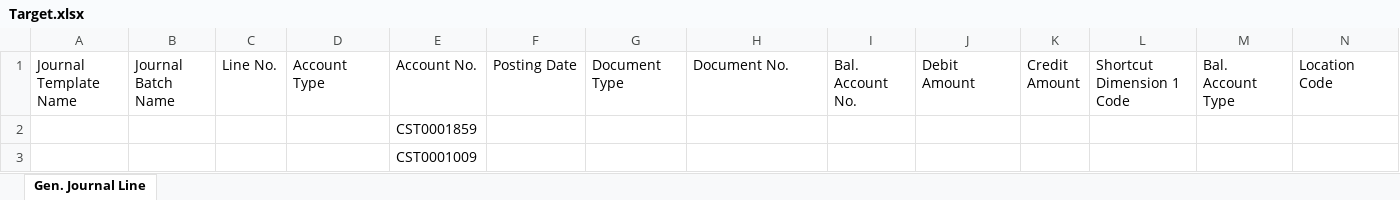
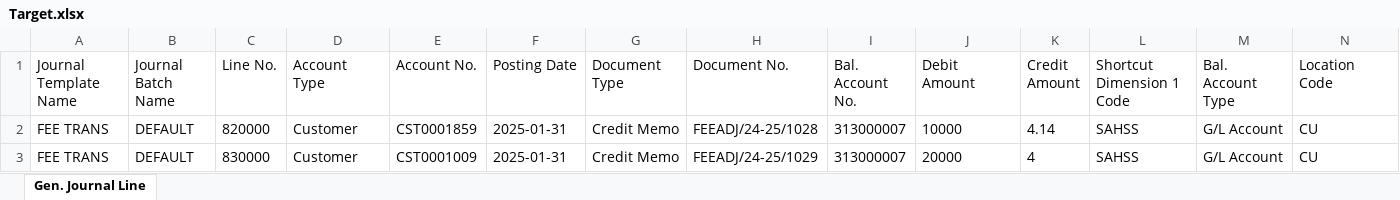
Before and after one commit to anubhav1585/ExcelMapper, an Excel workbook: Target.xlsx, sheet Gen. Journal Line, drawn as a sheet; only a part is shown; values as stored, in another font and other column widths than the file's, no borders; table styles not drawn; removed rows and columns are numbered as before the commit, all else as after; rows hold the shown columns only; the diff names each change by its address in the sheet, - before the commit and + after, or states it on an @@ line.

```diff
--- a/Target.xlsx (sheet Gen. Journal Line)
+++ b/Target.xlsx (sheet Gen. Journal Line)
-row 2:  |  |  |  | CST0001859
-row 3:  |  |  |  | CST0001009
+row 2: FEE TRANS | DEFAULT | 820000 | Customer | CST0001859 | 2025-01-31 | Credit Memo | FEEADJ/24-25/1028 | 313000007 | 10000 | 4.14 | SAHSS | G/L Account | CU
+row 3: FEE TRANS | DEFAULT | 830000 | Customer | CST0001009 | 2025-01-31 | Credit Memo | FEEADJ/24-25/1029 | 313000007 | 20000 | 4 | SAHSS | G/L Account | CU
```
Also changed, not shown: source.xlsx, 1 other file.
